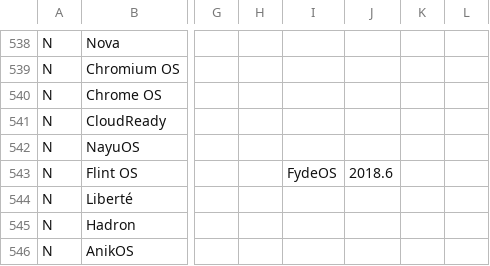
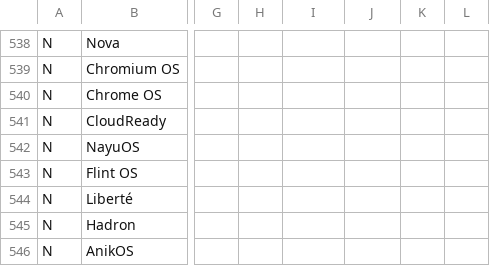
Before and after one commit to OkayPJ/LinuxTimeline-DWiki, a CSV file: ldt.csv, drawn as a sheet; only a part is shown, gaps mark what is left out; the diff names each change by its address in the sheet, - before the commit and + after, or states it on an @@ line.

Commit message:
Flint OS 去掉 FydeOS 的改名
https://github.com/FabioLolix/LinuxTimeline/issues/191
> Hello and thank you for your patience, Flint OS was bought by Neverware; the developer of Cloudready, it was not renamed.
> FydeOS is in my waiting/evaluation list

```diff
--- a/ldt.csv
+++ b/ldt.csv
-I543: FydeOS
+I543: (empty)
-J543: 2018.6
+J543: (empty)
```
